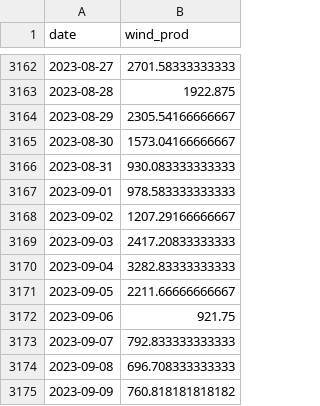
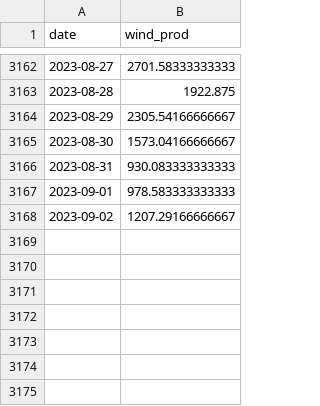
Before and after one commit to gallomaria/PortugalWindEnergyProductionForecast, a CSV file: data/energy_production/final/wind_production.csv, drawn as a sheet; only a part is shown, gaps mark what is left out.

Commit message:
capacity data

```diff
--- a/data/energy_production/final/wind_production.csv
+++ b/data/energy_production/final/wind_production.csv
@@ -3168,8 +3168 @@
 2023-09-02,1207.29166666667
-2023-09-03,2417.20833333333
-2023-09-04,3282.83333333333
-2023-09-05,2211.66666666667
-2023-09-06,921.75
-2023-09-07,792.833333333333
-2023-09-08,696.708333333333
-2023-09-09,760.818181818182
```
Also changed, not shown: 3 other files.
